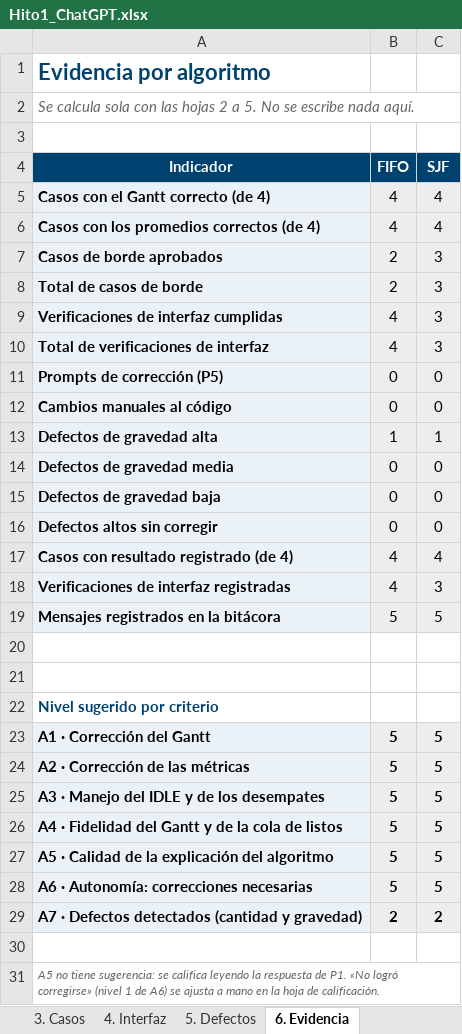
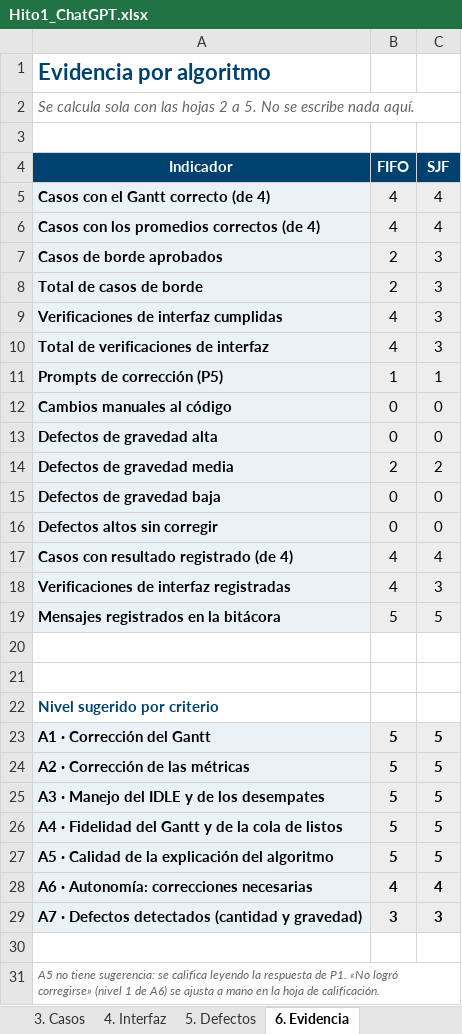
Before and after one commit to mx24r/hito1, an Excel workbook: bitacora/Hito1_ChatGPT.xlsx, sheet 6. Evidencia, drawn as a sheet; values as stored, in another font and other column widths than the file's, no borders; the diff names each change by its address in the sheet, - before the commit and + after, or states it on an @@ line.

```diff
--- a/bitacora/Hito1_ChatGPT.xlsx (sheet 6. Evidencia)
+++ b/bitacora/Hito1_ChatGPT.xlsx (sheet 6. Evidencia)
-B11 (FIFO): 0
+B11 (FIFO): 1
-C11 (SJF): 0
+C11 (SJF): 1
-B13 (FIFO): 1
+B13 (FIFO): 0
-C13 (SJF): 1
+C13 (SJF): 0
-B14 (FIFO): 0
+B14 (FIFO): 2
-C14 (SJF): 0
+C14 (SJF): 2
-B28 (FIFO): 5
+B28 (FIFO): 4
-C28 (SJF): 5
+C28 (SJF): 4
-B29 (FIFO): 2
+B29 (FIFO): 3
-C29 (SJF): 2
+C29 (SJF): 3
```
Also changed, not shown: sheet 7. Calificación, sheet 5. Defectos, sheet 2. Bitácora, sheet 8. Resultado, formulas that keep their value, bitacora/Hito1_Gemini.xlsx, 3 other files.
